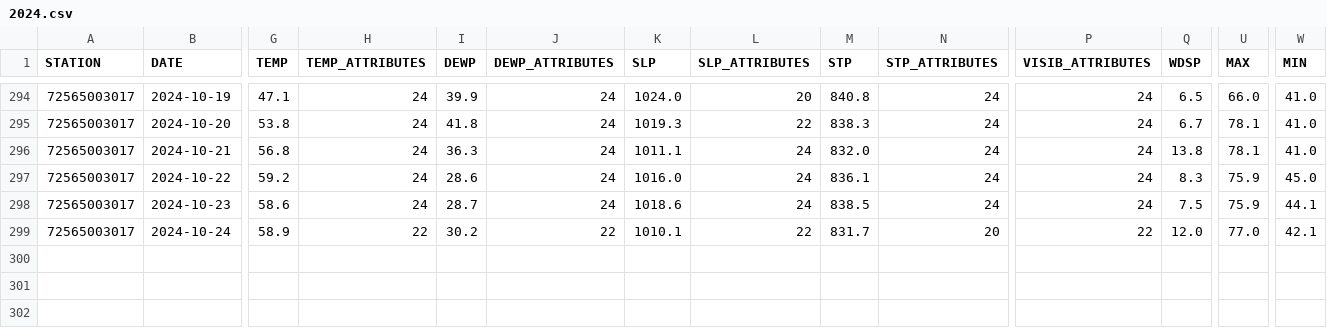
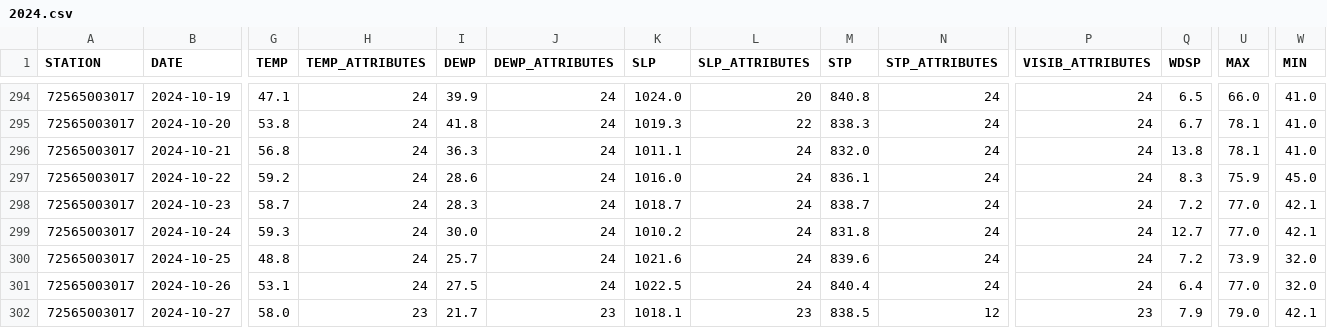
Before and after one commit to HulacSt/den-weather, a CSV file: data/daily/raw/2024.csv, drawn as a sheet; only a part is shown, gaps mark what is left out; rows hold the shown columns only; the diff covers the shown part only; the diff names each change by its address in the sheet, - before the commit and + after, or states it on an @@ line.

```diff
--- a/data/daily/raw/2024.csv
+++ b/data/daily/raw/2024.csv
-G298 (TEMP): 58.6
+G298 (TEMP): 58.7
-I298 (DEWP): 28.7
+I298 (DEWP): 28.3
-K298 (SLP): 1018.6
+K298 (SLP): 1018.7
-M298 (STP): 838.5
+M298 (STP): 838.7
-Q298 (WDSP): 7.5
+Q298 (WDSP): 7.2
-U298 (MAX): 75.9
+U298 (MAX): 77.0
-W298 (MIN): 44.1
+W298 (MIN): 42.1
-G299 (TEMP): 58.9
+G299 (TEMP): 59.3
-H299 (TEMP_ATTRIBUTES): 22
+H299 (TEMP_ATTRIBUTES): 24
-I299 (DEWP): 30.2
+I299 (DEWP): 30.0
-J299 (DEWP_ATTRIBUTES): 22
+J299 (DEWP_ATTRIBUTES): 24
-K299 (SLP): 1010.1
+K299 (SLP): 1010.2
-L299 (SLP_ATTRIBUTES): 22
+L299 (SLP_ATTRIBUTES): 24
-M299 (STP): 831.7
+M299 (STP): 831.8
-N299 (STP_ATTRIBUTES): 20
+N299 (STP_ATTRIBUTES): 24
-P299 (VISIB_ATTRIBUTES): 22
+P299 (VISIB_ATTRIBUTES): 24
-Q299 (WDSP): 12.0
+Q299 (WDSP): 12.7
+row 300: 72565003017 | 2024-10-25 | 48.8 | 24 | 25.7 | 24 | 1021.6 | 24 | 839.6 | 24 | 24 | 7.2 | 73.9 | 32.0
+row 301: 72565003017 | 2024-10-26 | 53.1 | 24 | 27.5 | 24 | 1022.5 | 24 | 840.4 | 24 | 24 | 6.4 | 77.0 | 32.0
+row 302: 72565003017 | 2024-10-27 | 58.0 | 23 | 21.7 | 23 | 1018.1 | 23 | 838.5 | 12 | 23 | 7.9 | 79.0 | 42.1
```
Also changed, not shown: 3 edited cells elsewhere in this file, 1 other file.
